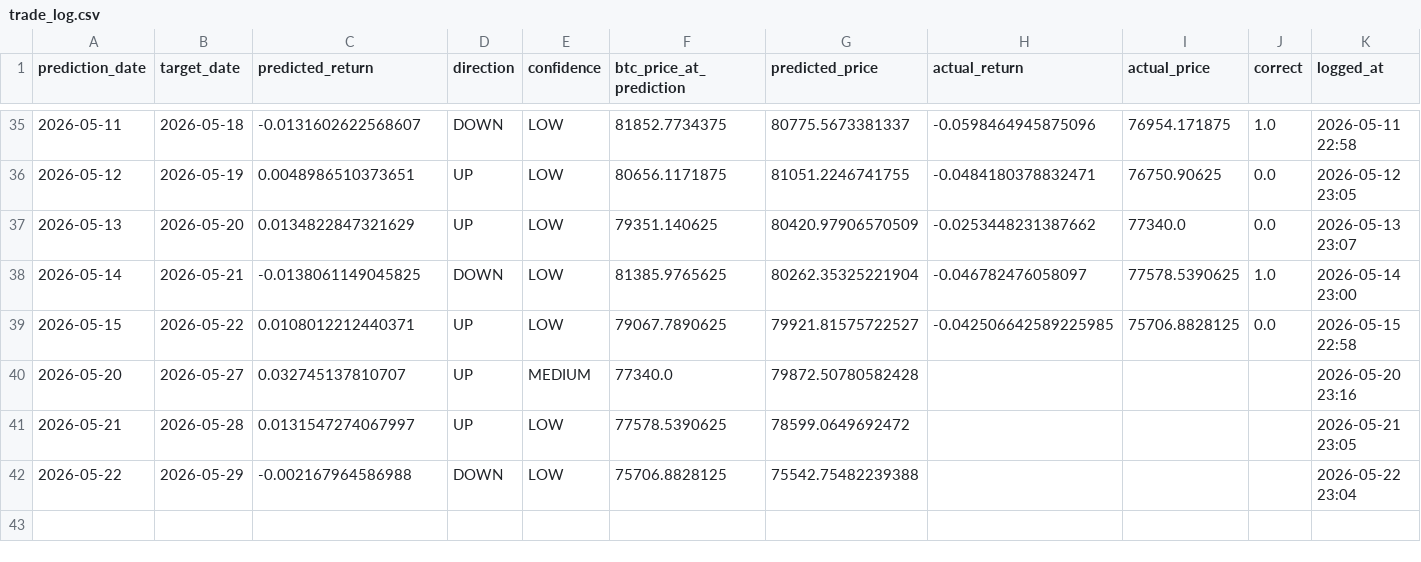
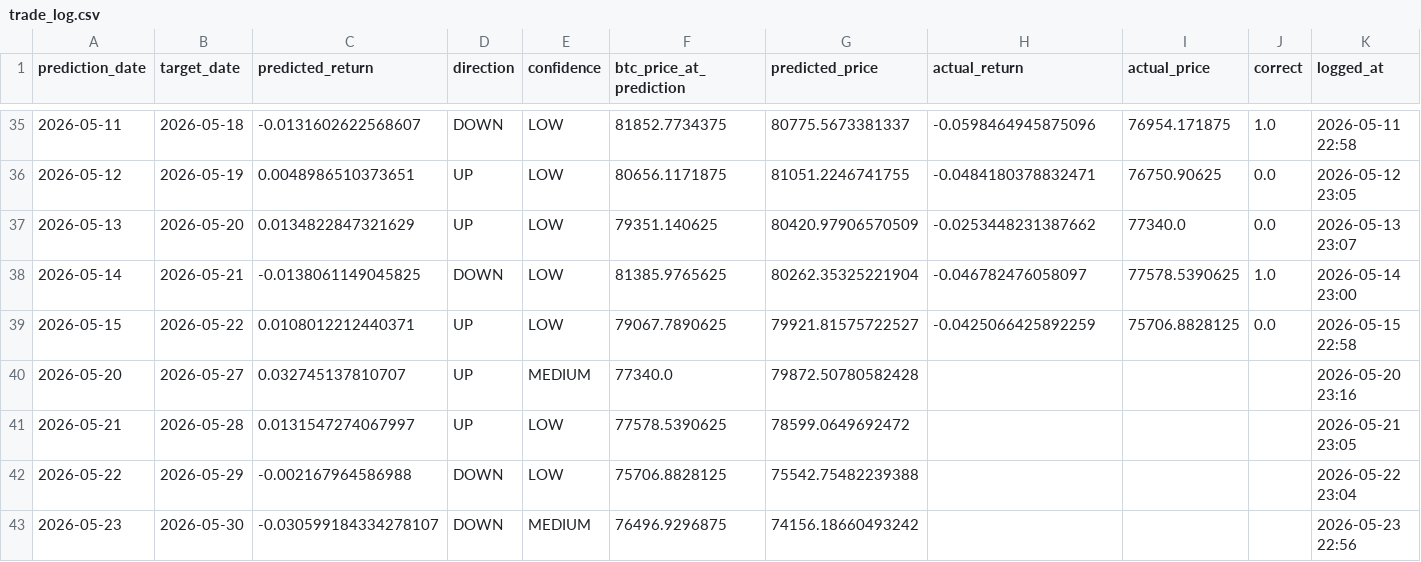
Before and after one commit to Marc-Seger/bitcoin-price-predictor-v2, a CSV file: app/data/trade_log.csv, drawn as a sheet; only a part is shown, gaps mark what is left out.

```diff
--- a/app/data/trade_log.csv
+++ b/app/data/trade_log.csv
@@ -38,3 +38,3 @@ prediction_date,target_date,predicted_return,direction,confidence,btc_price_at_p
 2026-05-14,2026-05-21,-0.0138061149045825,DOWN,LOW,81385.9765625,80262.35325221904,-0.046782476058097,77578.5390625,1.0,2026-05-14 23:00
-2026-05-15,2026-05-22,0.0108012212440371,UP,LOW,79067.7890625,79921.81575722527,-0.042506642589225985,75706.8828125,0.0,2026-05-15 22:58
+2026-05-15,2026-05-22,0.0108012212440371,UP,LOW,79067.7890625,79921.81575722527,-0.0425066425892259,75706.8828125,0.0,2026-05-15 22:58
 2026-05-20,2026-05-27,0.032745137810707,UP,MEDIUM,77340.0,79872.50780582428,,,,2026-05-20 23:16
@@ -42 +42,2 @@ prediction_date,target_date,predicted_return,direction,confidence,btc_price_at_p
 2026-05-22,2026-05-29,-0.002167964586988,DOWN,LOW,75706.8828125,75542.75482239388,,,,2026-05-22 23:04
+2026-05-23,2026-05-30,-0.030599184334278107,DOWN,MEDIUM,76496.9296875,74156.18660493242,,,,2026-05-23 22:56
```
Also changed, not shown: 1 other file.
